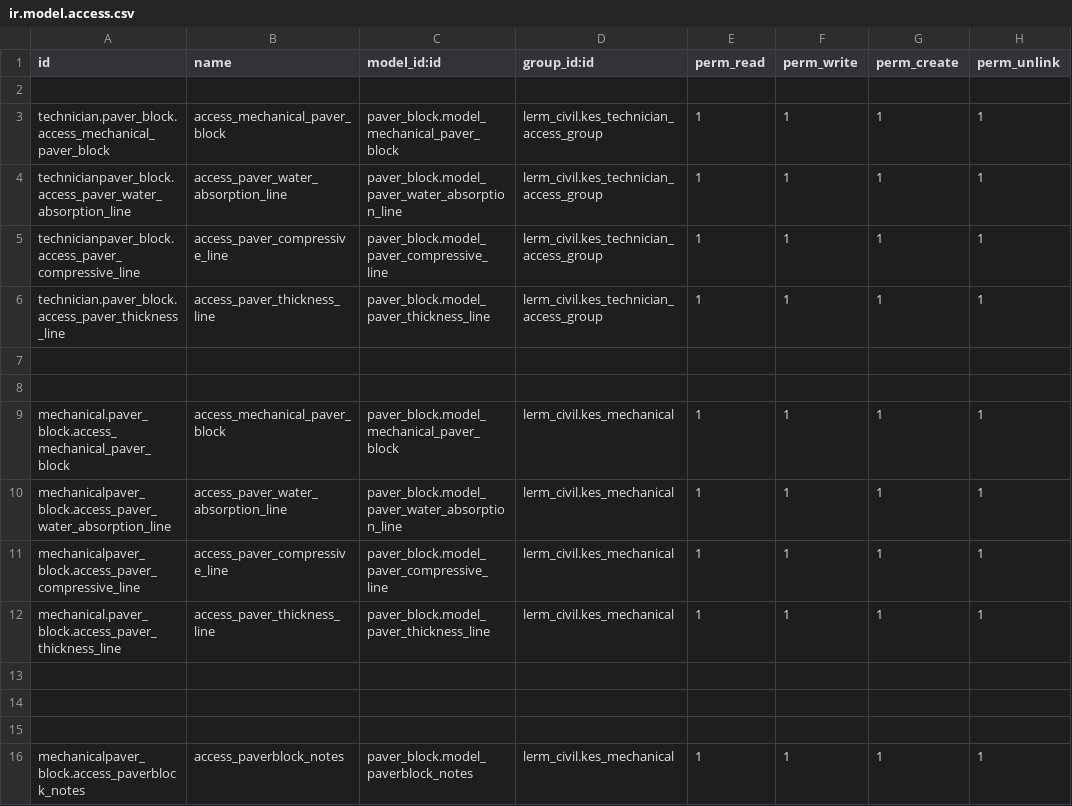
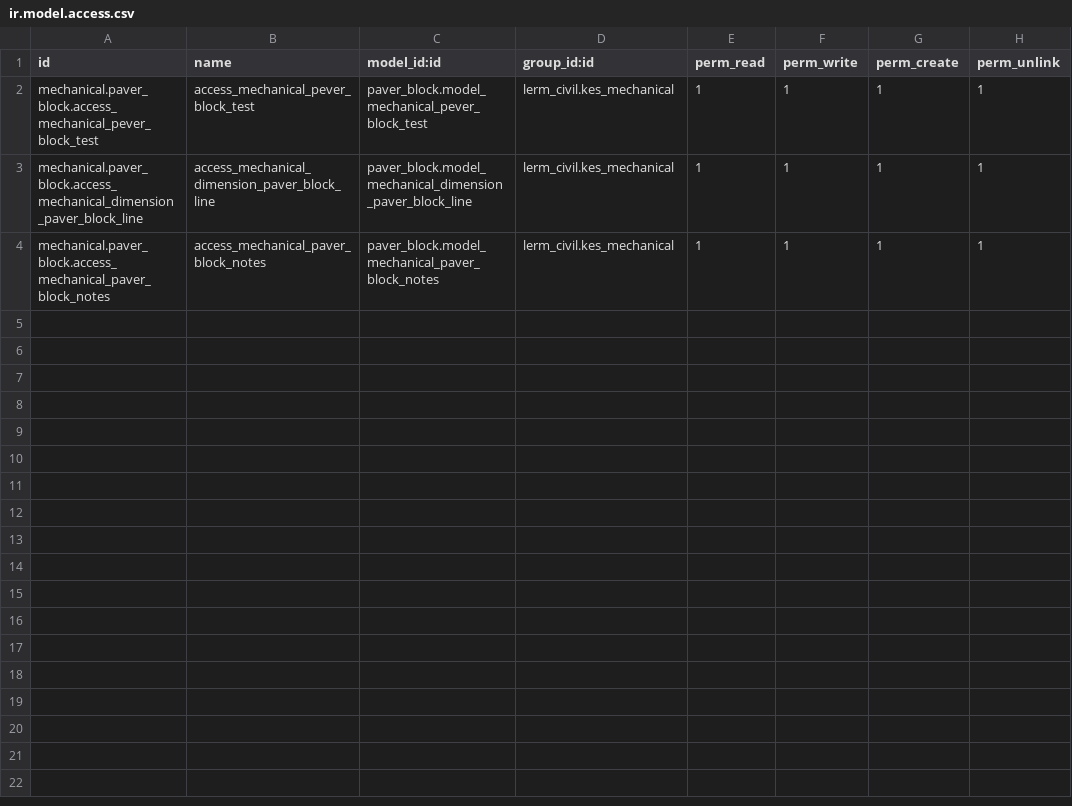
Before and after one commit to Usman-Shaikhnag/lerm_civil_products, a CSV file: paver_block/security/ir.model.access.csv, drawn as a sheet.

```diff
--- a/paver_block/security/ir.model.access.csv
+++ b/paver_block/security/ir.model.access.csv
@@ -1,16 +1,4 @@
 id,name,model_id:id,group_id:id,perm_read,perm_write,perm_create,perm_unlink
-
-technician.paver_block.access_mechanical_paver_block,access_mechanical_paver_block,paver_block.model_mechanical_paver_block,lerm_civil.kes_technician_access_group,1,1,1,1
-technicianpaver_block.access_paver_water_absorption_line,access_paver_water_absorption_line,paver_block.model_paver_water_absorption_line,lerm_civil.kes_technician_access_group,1,1,1,1
-technicianpaver_block.access_paver_compressive_line,access_paver_compressive_line,paver_block.model_paver_compressive_line,lerm_civil.kes_technician_access_group,1,1,1,1
-technician.paver_block.access_paver_thickness_line,access_paver_thickness_line,paver_block.model_paver_thickness_line,lerm_civil.kes_technician_access_group,1,1,1,1
-
-
-mechanical.paver_block.access_mechanical_paver_block,access_mechanical_paver_block,paver_block.model_mechanical_paver_block,lerm_civil.kes_mechanical,1,1,1,1
-mechanicalpaver_block.access_paver_water_absorption_line,access_paver_water_absorption_line,paver_block.model_paver_water_absorption_line,lerm_civil.kes_mechanical,1,1,1,1
-mechanicalpaver_block.access_paver_compressive_line,access_paver_compressive_line,paver_block.model_paver_compressive_line,lerm_civil.kes_mechanical,1,1,1,1
-mechanical.paver_block.access_paver_thickness_line,access_paver_thickness_line,paver_block.model_paver_thickness_line,lerm_civil.kes_mechanical,1,1,1,1
-
-
-
-mechanicalpaver_block.access_paverblock_notes,access_paverblock_notes,paver_block.model_paverblock_notes,lerm_civil.kes_mechanical,1,1,1,1
+mechanical.paver_block.access_mechanical_pever_block_test,access_mechanical_pever_block_test,paver_block.model_mechanical_pever_block_test,lerm_civil.kes_mechanical,1,1,1,1
+mechanical.paver_block.access_mechanical_dimension_paver_block_line,access_mechanical_dimension_paver_block_line,paver_block.model_mechanical_dimension_paver_block_line,lerm_civil.kes_mechanical,1,1,1,1
+mechanical.paver_block.access_mechanical_paver_block_notes,access_mechanical_paver_block_notes,paver_block.model_mechanical_paver_block_notes,lerm_civil.kes_mechanical,1,1,1,1
```
Also changed, not shown: 7 other files.
